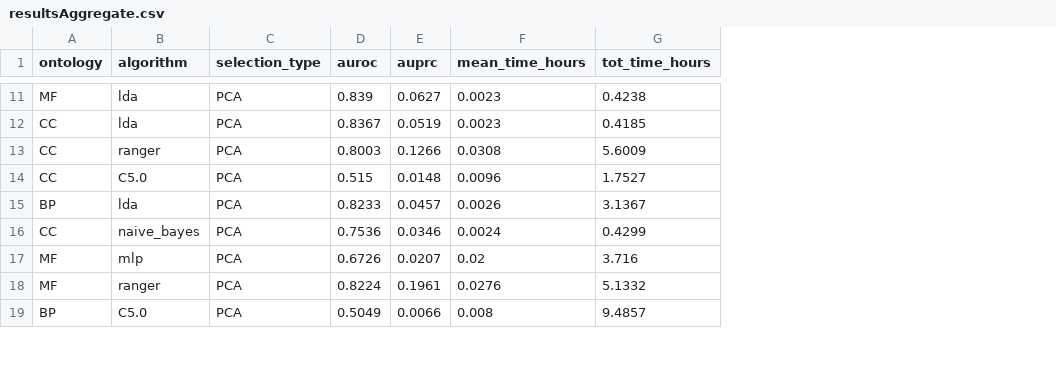
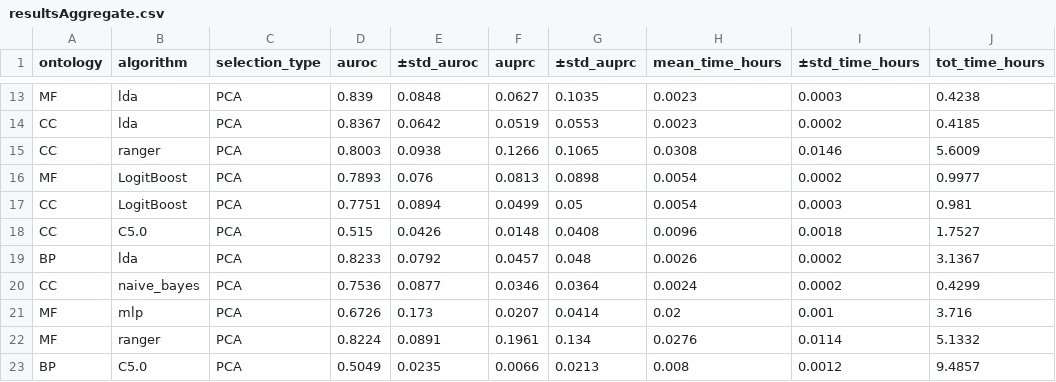
Before and after one commit to AikawaKai/BioinformaticThesis, a CSV file: MLFinalEvaluation/resultsAggregate.csv, drawn as a sheet; only a part is shown, gaps mark what is left out; the diff covers the shown part only; the diff names each change by its address in the sheet, - before the commit and + after, or states it on an @@ line.

```diff
--- a/MLFinalEvaluation/resultsAggregate.csv
+++ b/MLFinalEvaluation/resultsAggregate.csv
+column E (±std_auroc), rows 13-15: 0.0848 | 0.0642 | 0.0938; rows 18-23: 0.0426 | 0.0792 | 0.0877 | 0.173 | 0.0891 | 0.0235
+column G (±std_auprc), rows 13-15: 0.1035 | 0.0553 | 0.1065; rows 18-23: 0.0408 | 0.048 | 0.0364 | 0.0414 | 0.134 | 0.0213
+column I (±std_time_hours), rows 13-15: 0.0003 | 0.0002 | 0.0146; rows 18-23: 0.0018 | 0.0002 | 0.0002 | 0.001 | 0.0114 | 0.0012
+row 16: MF | LogitBoost | PCA | 0.7893 | 0.076 | 0.0813 | 0.0898 | 0.0054 | 0.0002 | 0.9977
+row 17: CC | LogitBoost | PCA | 0.7751 | 0.0894 | 0.0499 | 0.05 | 0.0054 | 0.0003 | 0.981
```
Also changed, not shown: 7 added rows elsewhere in this file, 2 other files.
